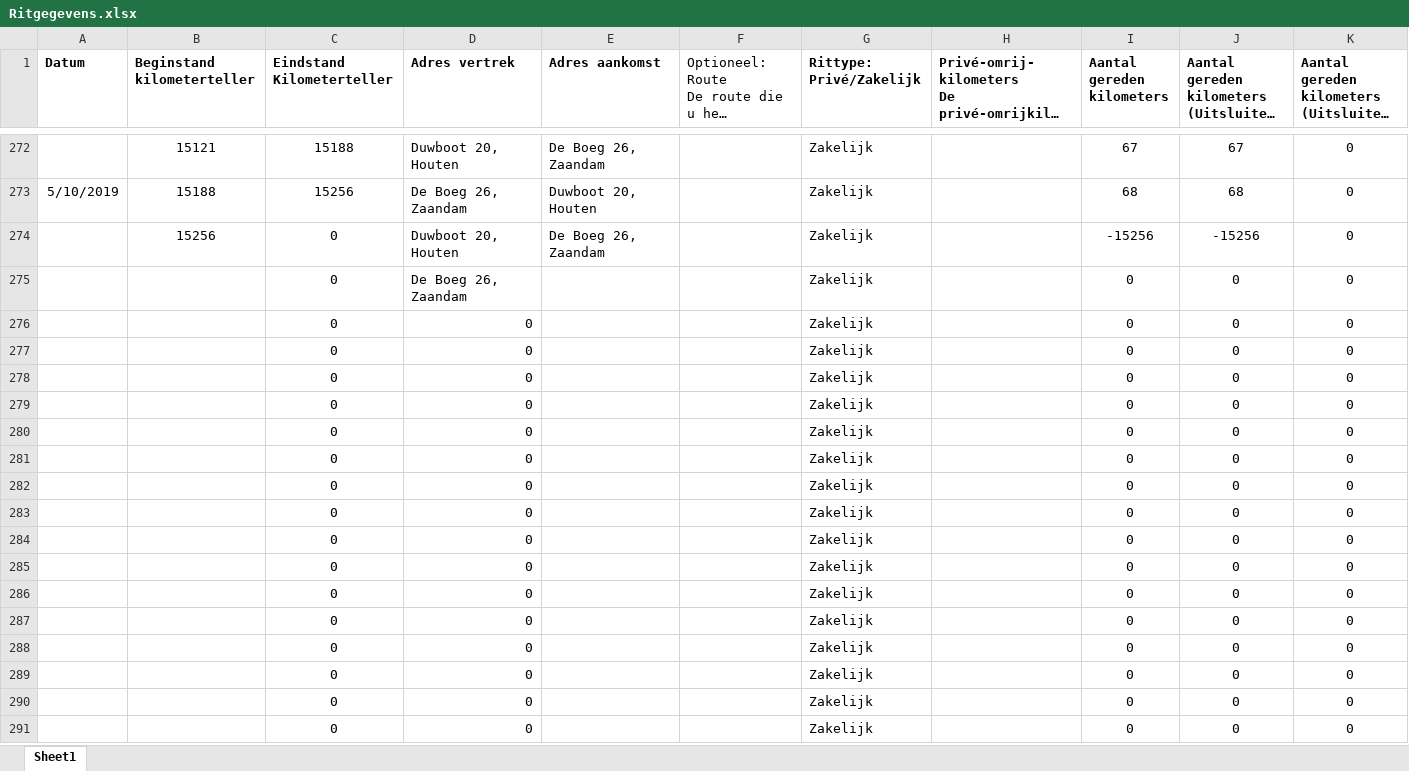
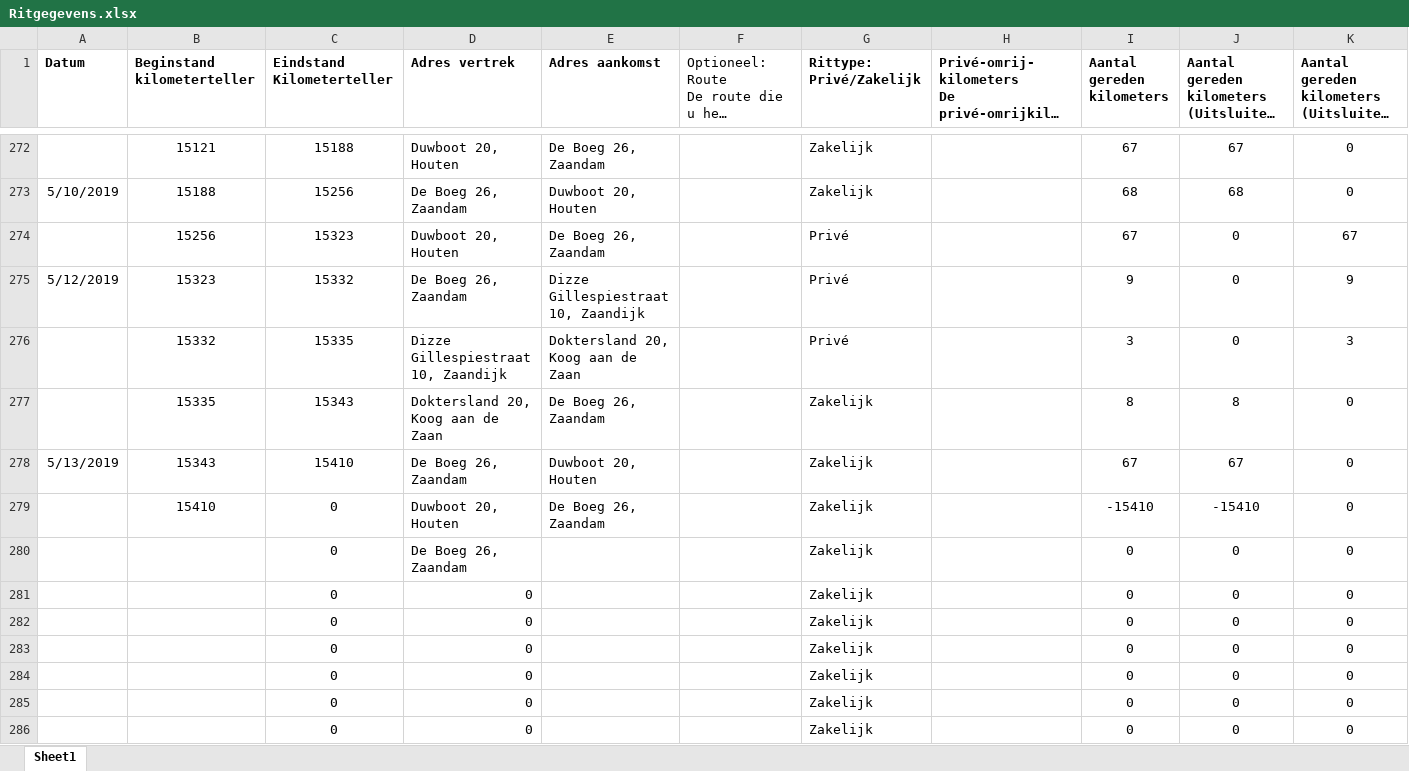
Before and after one commit to TimGroot1992/ritgegevens, an Excel workbook: Ritgegevens.xlsx, sheet Sheet1, drawn as a sheet; only a part is shown, gaps mark what is left out; the shorter side is filled out with more unchanged rows; long unchanged cells end in …; values as stored, in another font and other column widths than the file's, no borders; removed rows and columns are numbered as before the commit, all else as after; the diff names each change by its address in the sheet, - before the commit and + after, or states it on an @@ line.

Commit message:
13-05-2019

```diff
--- a/Ritgegevens.xlsx (sheet Sheet1)
+++ b/Ritgegevens.xlsx (sheet Sheet1)
-C274 (Eindstand Kilometerteller): 0
+C274 (Eindstand Kilometerteller): 15323
-G274 (Rittype: Privé/Zakelijk): Zakelijk
+G274 (Rittype: Privé/Zakelijk): Privé
-I274 (Aantal gereden kilometers): -15256
+I274 (Aantal gereden kilometers): 67
-J274: -15256
+J274: 0
-K274: 0
+K274: 67
+row 275: 5/12/2019 | 15323 | 15332 | De Boeg 26, Zaandam | Dizze Gillespiestraat 10, Zaandijk |  | Privé |  | 9 | 0 | 9
+row 276:  | 15332 | 15335 | Dizze Gillespiestraat 10, Zaandijk | Doktersland 20, Koog aan de Zaan |  | Privé |  | 3 | 0 | 3
+row 277:  | 15335 | 15343 | Doktersland 20, Koog aan de Zaan | De Boeg 26, Zaandam |  | Zakelijk |  | 8 | 8 | 0
+row 278: 5/13/2019 | 15343 | 15410 | De Boeg 26, Zaandam | Duwboot 20, Houten |  | Zakelijk |  | 67 | 67 | 0
+row 279:  | 15410 | 0 | Duwboot 20, Houten | De Boeg 26, Zaandam |  | Zakelijk |  | -15410 | -15410 | 0
-row 276:  |  | 0 | 0 |  |  | Zakelijk |  | 0 | 0 | 0
-row 277:  |  | 0 | 0 |  |  | Zakelijk |  | 0 | 0 | 0
-row 278:  |  | 0 | 0 |  |  | Zakelijk |  | 0 | 0 | 0
-row 279:  |  | 0 | 0 |  |  | Zakelijk |  | 0 | 0 | 0
-row 280:  |  | 0 | 0 |  |  | Zakelijk |  | 0 | 0 | 0
```
Also changed, not shown: formulas that keep their value.
